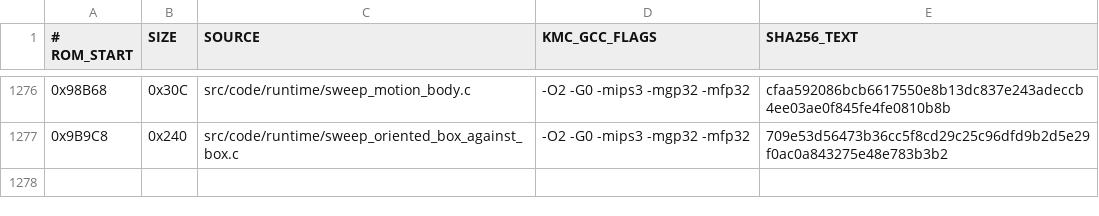
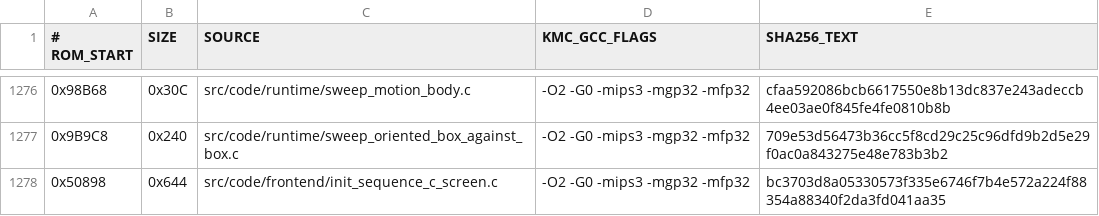
Before and after one commit to TheGh0stShip/BattleTanx, a TSV file: config/us/matching_kmc_units.tsv, drawn as a sheet; only a part is shown, gaps mark what is left out; the diff names each change by its address in the sheet, - before the commit and + after, or states it on an @@ line.

Commit message:
Recover sequence C initialization and remove interior function aliases

```diff
--- a/config/us/matching_kmc_units.tsv
+++ b/config/us/matching_kmc_units.tsv
+row 1278: 0x50898 | 0x644 | src/code/frontend/init_sequence_c_screen.c | -O2 -G0 -mips3 -mgp32 -mfp32 | bc3703d8a05330573f335e6746f7b4e572a224f88354a88340f2da3fd041aa35
```
Also changed, not shown: 4 other files.
